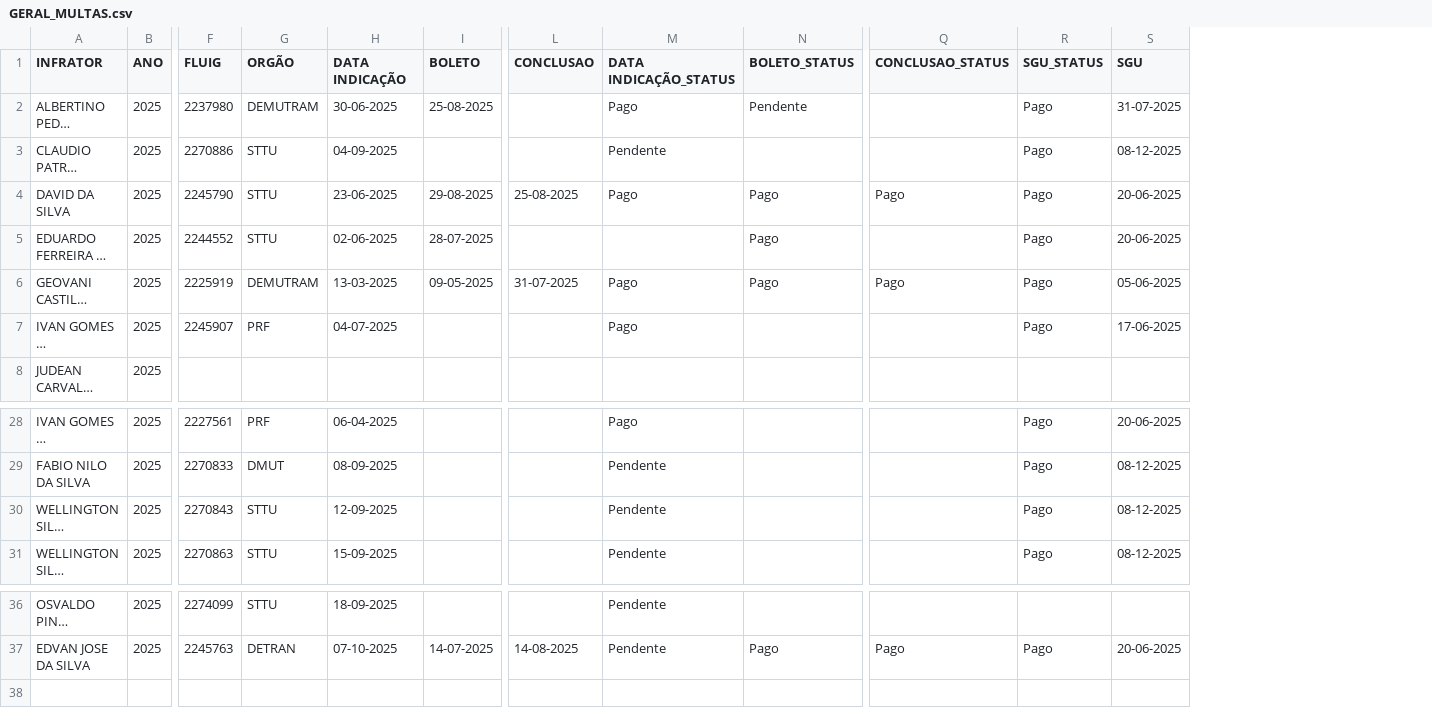
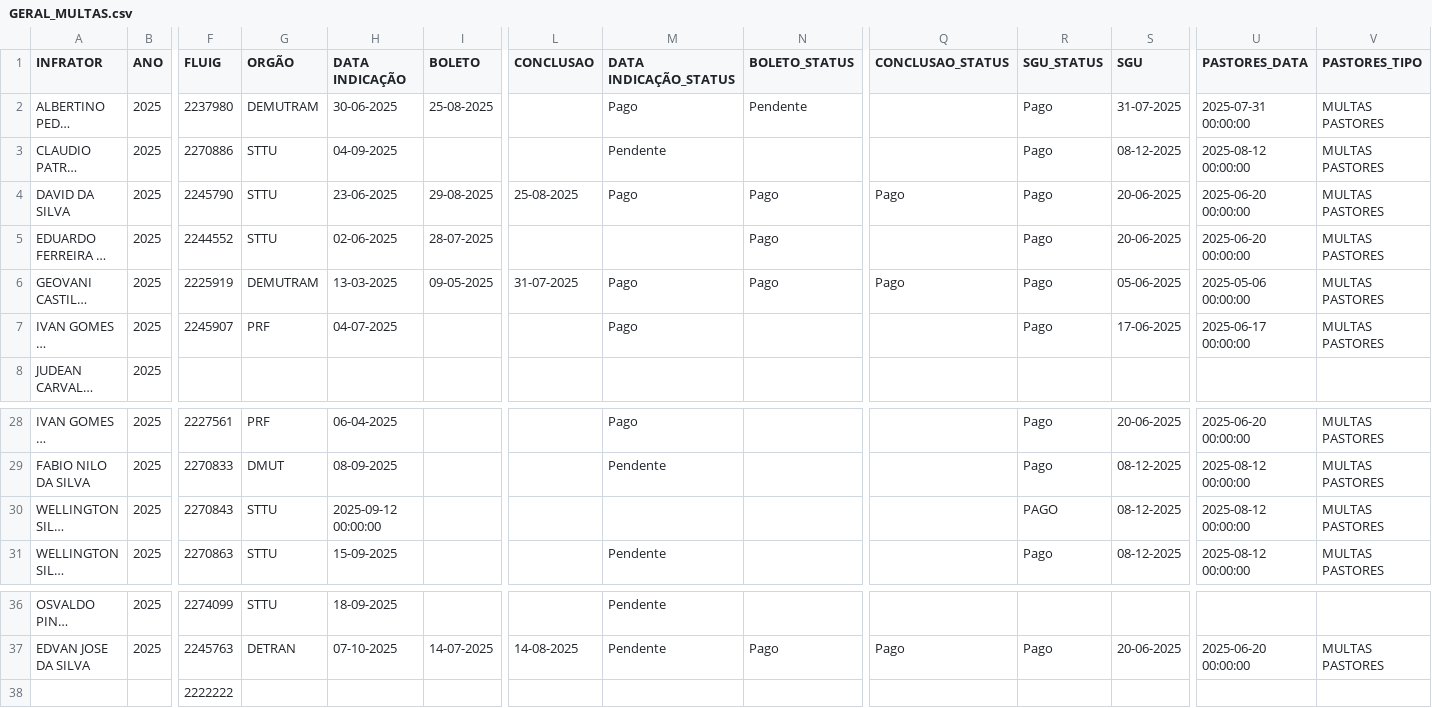
Before and after one commit to Claudio-NG/GEST-O-DE-FROTAS, a CSV file: GERAL_MULTAS.csv, drawn as a sheet; only a part is shown, gaps mark what is left out; long unchanged cells end in …; rows hold the shown columns only; the diff names each change by its address in the sheet, - before the commit and + after, or states it on an @@ line.

```diff
--- a/GERAL_MULTAS.csv
+++ b/GERAL_MULTAS.csv
+column U (PASTORES_DATA), rows 2-7: 2025-07-31 00:00:00 | 2025-08-12 00:00:00 | 2025-06-20 00:00:00 | 2025-06-20 00:00:00 | 2025-05-06 00:00:00 | 2025-06-17 00:00:00; rows 28-31: 2025-06-20 00:00:00 | 2025-08-12 00:00:00 | 2025-08-12 00:00:00 | 2025-08-12 00:00:00; row 37: 2025-06-20 00:00:00
+column V (PASTORES_TIPO), rows 2-7: all MULTAS PASTORES; rows 28-31: all MULTAS PASTORES; row 37: MULTAS PASTORES
-H30 (DATA INDICAÇÃO): 12-09-2025
+H30 (DATA INDICAÇÃO): 2025-09-12 00:00:00
-M30 (DATA INDICAÇÃO_STATUS): Pendente
+M30 (DATA INDICAÇÃO_STATUS): (empty)
-R30 (SGU_STATUS): Pago
+R30 (SGU_STATUS): PAGO
+row 38:  |  | 2222222
```
Also changed, not shown: users.csv, 10 other files.
